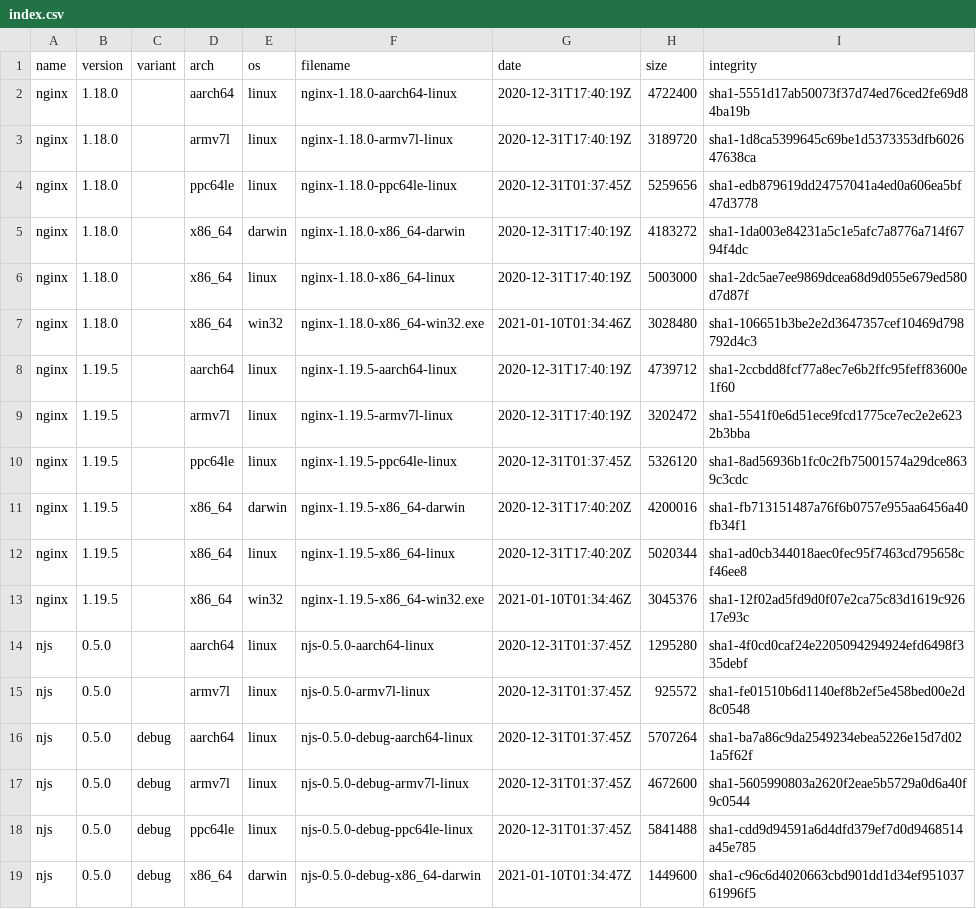
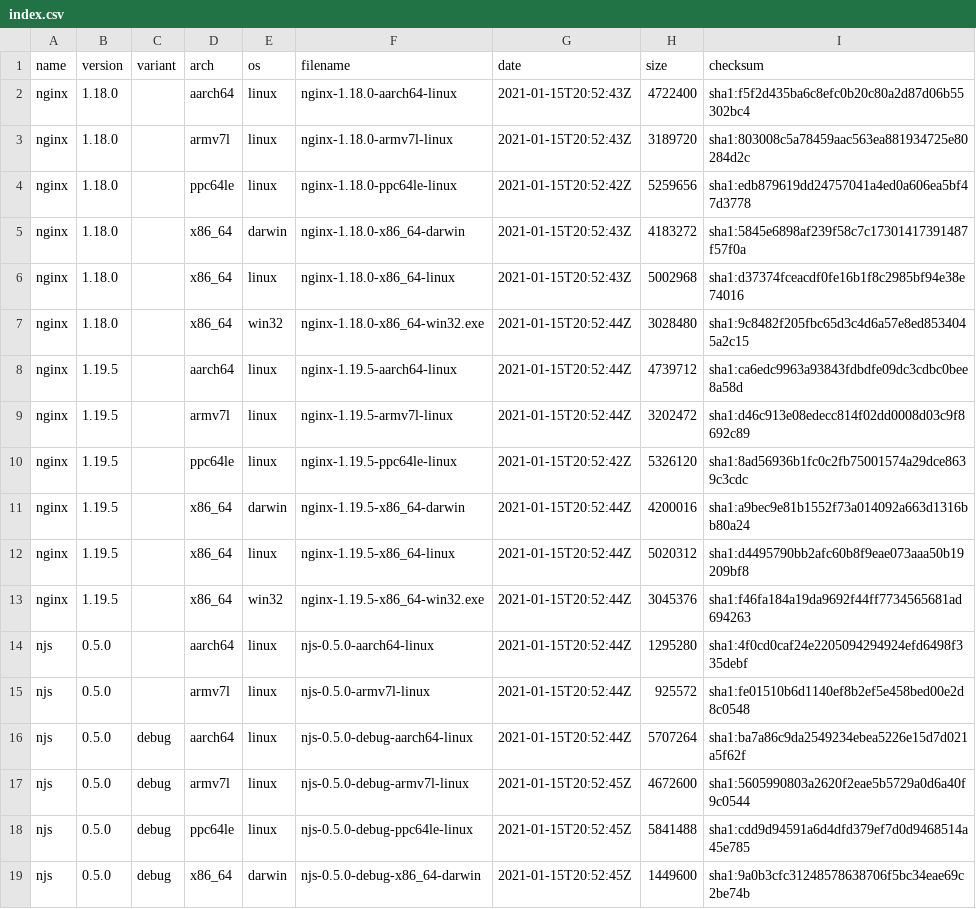
Before and after one commit to jirutka/nginx-binaries, a CSV file: index.csv, drawn as a sheet; only a part is shown; the diff covers the shown part only.

```diff
--- a/index.csv
+++ b/index.csv
@@ -1,19 +1,19 @@
-name,version,variant,arch,os,filename,date,size,integrity
-nginx,1.18.0,,aarch64,linux,nginx-1.18.0-aarch64-linux,2020-12-31T17:40:19Z,4722400,sha1-5551d17ab50073f37d74ed76ced2fe69d84ba19b
-nginx,1.18.0,,armv7l,linux,nginx-1.18.0-armv7l-linux,2020-12-31T17:40:19Z,3189720,sha1-1d8ca5399645c69be1d5373353dfb602647638ca
-nginx,1.18.0,,ppc64le,linux,nginx-1.18.0-ppc64le-linux,2020-12-31T01:37:45Z,5259656,sha1-edb879619dd24757041a4ed0a606ea5bf47d3778
-nginx,1.18.0,,x86_64,darwin,nginx-1.18.0-x86_64-darwin,2020-12-31T17:40:19Z,4183272,sha1-1da003e84231a5c1e5afc7a8776a714f6794f4dc
-nginx,1.18.0,,x86_64,linux,nginx-1.18.0-x86_64-linux,2020-12-31T17:40:19Z,5003000,sha1-2dc5ae7ee9869dcea68d9d055e679ed580d7d87f
-nginx,1.18.0,,x86_64,win32,nginx-1.18.0-x86_64-win32.exe,2021-01-10T01:34:46Z,3028480,sha1-106651b3be2e2d3647357cef10469d798792d4c3
-nginx,1.19.5,,aarch64,linux,nginx-1.19.5-aarch64-linux,2020-12-31T17:40:19Z,4739712,sha1-2ccbdd8fcf77a8ec7e6b2ffc95feff83600e1f60
-nginx,1.19.5,,armv7l,linux,nginx-1.19.5-armv7l-linux,2020-12-31T17:40:19Z,3202472,sha1-5541f0e6d51ece9fcd1775ce7ec2e2e6232b3bba
-nginx,1.19.5,,ppc64le,linux,nginx-1.19.5-ppc64le-linux,2020-12-31T01:37:45Z,5326120,sha1-8ad56936b1fc0c2fb75001574a29dce8639c3cdc
-nginx,1.19.5,,x86_64,darwin,nginx-1.19.5-x86_64-darwin,2020-12-31T17:40:20Z,4200016,sha1-fb713151487a76f6b0757e955aa6456a40fb34f1
-nginx,1.19.5,,x86_64,linux,nginx-1.19.5-x86_64-linux,2020-12-31T17:40:20Z,5020344,sha1-ad0cb344018aec0fec95f7463cd795658cf46ee8
-nginx,1.19.5,,x86_64,win32,nginx-1.19.5-x86_64-win32.exe,2021-01-10T01:34:46Z,3045376,sha1-12f02ad5fd9d0f07e2ca75c83d1619c92617e93c
-njs,0.5.0,,aarch64,linux,njs-0.5.0-aarch64-linux,2020-12-31T01:37:45Z,1295280,sha1-4f0cd0caf24e2205094294924efd6498f335debf
-njs,0.5.0,,armv7l,linux,njs-0.5.0-armv7l-linux,2020-12-31T01:37:45Z,925572,sha1-fe01510b6d1140ef8b2ef5e458bed00e2d8c0548
-njs,0.5.0,debug,aarch64,linux,njs-0.5.0-debug-aarch64-linux,2020-12-31T01:37:45Z,5707264,sha1-ba7a86c9da2549234ebea5226e15d7d021a5f62f
-njs,0.5.0,debug,armv7l,linux,njs-0.5.0-debug-armv7l-linux,2020-12-31T01:37:45Z,4672600,sha1-5605990803a2620f2eae5b5729a0d6a40f9c0544
-njs,0.5.0,debug,ppc64le,linux,njs-0.5.0-debug-ppc64le-linux,2020-12-31T01:37:45Z,5841488,sha1-cdd9d94591a6d4dfd379ef7d0d9468514a45e785
-njs,0.5.0,debug,x86_64,darwin,njs-0.5.0-debug-x86_64-darwin,2021-01-10T01:34:47Z,1449600,sha1-c96c6d4020663cbd901dd1d34ef95103761996f5
+name,version,variant,arch,os,filename,date,size,checksum
+nginx,1.18.0,,aarch64,linux,nginx-1.18.0-aarch64-linux,2021-01-15T20:52:43Z,4722400,sha1:f5f2d435ba6c8efc0b20c80a2d87d06b55302bc4
+nginx,1.18.0,,armv7l,linux,nginx-1.18.0-armv7l-linux,2021-01-15T20:52:43Z,3189720,sha1:803008c5a78459aac563ea881934725e80284d2c
+nginx,1.18.0,,ppc64le,linux,nginx-1.18.0-ppc64le-linux,2021-01-15T20:52:42Z,5259656,sha1:edb879619dd24757041a4ed0a606ea5bf47d3778
+nginx,1.18.0,,x86_64,darwin,nginx-1.18.0-x86_64-darwin,2021-01-15T20:52:43Z,4183272,sha1:5845e6898af239f58c7c17301417391487f57f0a
+nginx,1.18.0,,x86_64,linux,nginx-1.18.0-x86_64-linux,2021-01-15T20:52:43Z,5002968,sha1:d37374fceacdf0fe16b1f8c2985bf94e38e74016
+nginx,1.18.0,,x86_64,win32,nginx-1.18.0-x86_64-win32.exe,2021-01-15T20:52:44Z,3028480,sha1:9c8482f205fbc65d3c4d6a57e8ed8534045a2c15
+nginx,1.19.5,,aarch64,linux,nginx-1.19.5-aarch64-linux,2021-01-15T20:52:44Z,4739712,sha1:ca6edc9963a93843fdbdfe09dc3cdbc0bee8a58d
+nginx,1.19.5,,armv7l,linux,nginx-1.19.5-armv7l-linux,2021-01-15T20:52:44Z,3202472,sha1:d46c913e08edecc814f02dd0008d03c9f8692c89
+nginx,1.19.5,,ppc64le,linux,nginx-1.19.5-ppc64le-linux,2021-01-15T20:52:42Z,5326120,sha1:8ad56936b1fc0c2fb75001574a29dce8639c3cdc
+nginx,1.19.5,,x86_64,darwin,nginx-1.19.5-x86_64-darwin,2021-01-15T20:52:44Z,4200016,sha1:a9bec9e81b1552f73a014092a663d1316bb80a24
+nginx,1.19.5,,x86_64,linux,nginx-1.19.5-x86_64-linux,2021-01-15T20:52:44Z,5020312,sha1:d4495790bb2afc60b8f9eae073aaa50b19209bf8
+nginx,1.19.5,,x86_64,win32,nginx-1.19.5-x86_64-win32.exe,2021-01-15T20:52:44Z,3045376,sha1:f46fa184a19da9692f44ff7734565681ad694263
+njs,0.5.0,,aarch64,linux,njs-0.5.0-aarch64-linux,2021-01-15T20:52:44Z,1295280,sha1:4f0cd0caf24e2205094294924efd6498f335debf
+njs,0.5.0,,armv7l,linux,njs-0.5.0-armv7l-linux,2021-01-15T20:52:44Z,925572,sha1:fe01510b6d1140ef8b2ef5e458bed00e2d8c0548
+njs,0.5.0,debug,aarch64,linux,njs-0.5.0-debug-aarch64-linux,2021-01-15T20:52:44Z,5707264,sha1:ba7a86c9da2549234ebea5226e15d7d021a5f62f
+njs,0.5.0,debug,armv7l,linux,njs-0.5.0-debug-armv7l-linux,2021-01-15T20:52:45Z,4672600,sha1:5605990803a2620f2eae5b5729a0d6a40f9c0544
+njs,0.5.0,debug,ppc64le,linux,njs-0.5.0-debug-ppc64le-linux,2021-01-15T20:52:45Z,5841488,sha1:cdd9d94591a6d4dfd379ef7d0d9468514a45e785
+njs,0.5.0,debug,x86_64,darwin,njs-0.5.0-debug-x86_64-darwin,2021-01-15T20:52:45Z,1449600,sha1:9a0b3cfc31248578638706f5bc34eae69c2be74b
```
Also changed, not shown: 9 edited cells elsewhere in this file, 46 other files.
